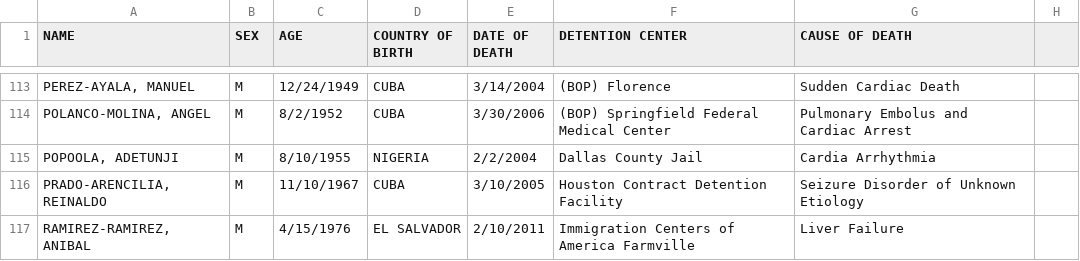
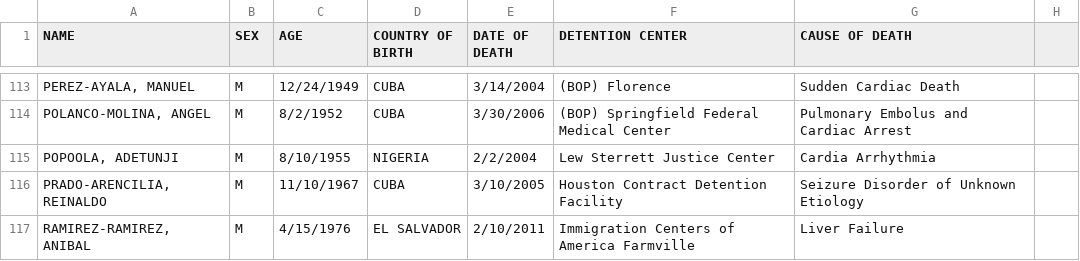
Before and after one commit to mexistentialist/death-by-detention, a CSV file: data/inmate_deaths.csv, drawn as a sheet; only a part is shown, gaps mark what is left out; the diff names each change by its address in the sheet, - before the commit and + after, or states it on an @@ line.

```diff
--- a/data/inmate_deaths.csv
+++ b/data/inmate_deaths.csv
-F115 (DETENTION CENTER): Dallas County Jail
+F115 (DETENTION CENTER): Lew Sterrett Justice Center
```
Also changed, not shown: data/data_joined.csv, data/inmate_deaths_cleaned.csv.
